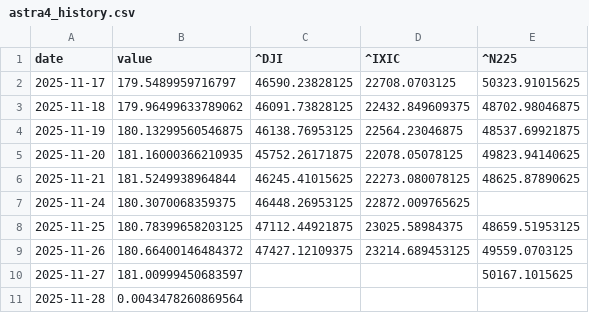
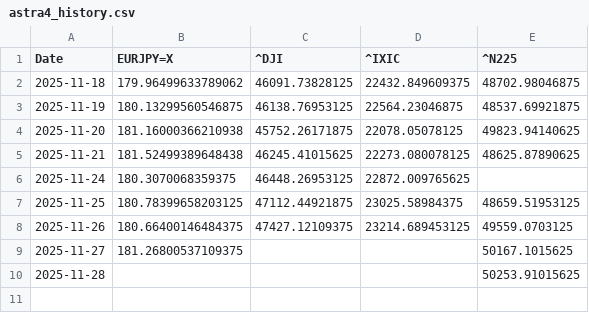
Before and after one commit to SakuraIndex/3_Sakura_Space, a CSV file: docs/outputs/astra4_history.csv, drawn as a sheet.

```diff
--- a/docs/outputs/astra4_history.csv
+++ b/docs/outputs/astra4_history.csv
@@ -1,11 +1,10 @@
-date,value,^DJI,^IXIC,^N225
-2025-11-17,179.5489959716797,46590.23828125,22708.0703125,50323.91015625
+Date,EURJPY=X,^DJI,^IXIC,^N225
 2025-11-18,179.96499633789062,46091.73828125,22432.849609375,48702.98046875
 2025-11-19,180.13299560546875,46138.76953125,22564.23046875,48537.69921875
-2025-11-20,181.16000366210935,45752.26171875,22078.05078125,49823.94140625
-2025-11-21,181.5249938964844,46245.41015625,22273.080078125,48625.87890625
+2025-11-20,181.16000366210938,45752.26171875,22078.05078125,49823.94140625
+2025-11-21,181.52499389648438,46245.41015625,22273.080078125,48625.87890625
 2025-11-24,180.3070068359375,46448.26953125,22872.009765625,
 2025-11-25,180.78399658203125,47112.44921875,23025.58984375,48659.51953125
-2025-11-26,180.66400146484372,47427.12109375,23214.689453125,49559.0703125
-2025-11-27,181.00999450683597,,,50167.1015625
-2025-11-28,0.0043478260869564,,,
+2025-11-26,180.66400146484375,47427.12109375,23214.689453125,49559.0703125
+2025-11-27,181.26800537109375,,,50167.1015625
+2025-11-28,,,,50253.91015625
```
Also changed, not shown: docs/outputs/astra4_intraday.csv, 4 other files.
